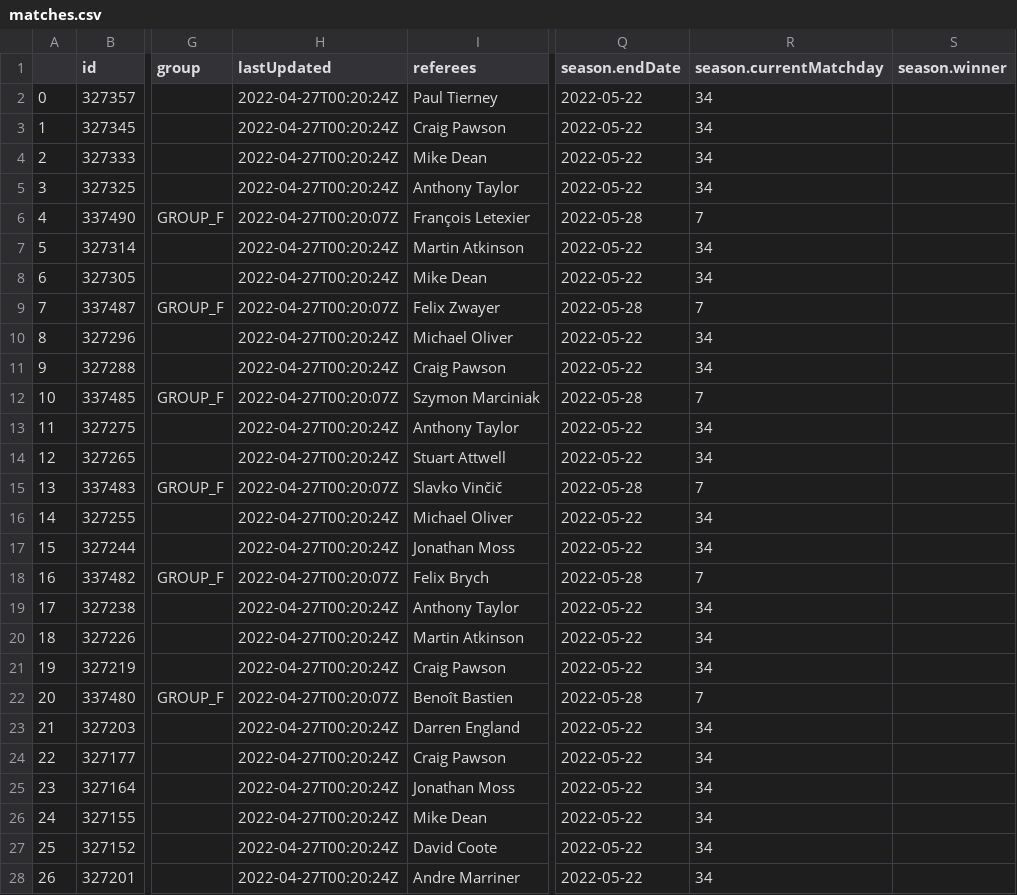
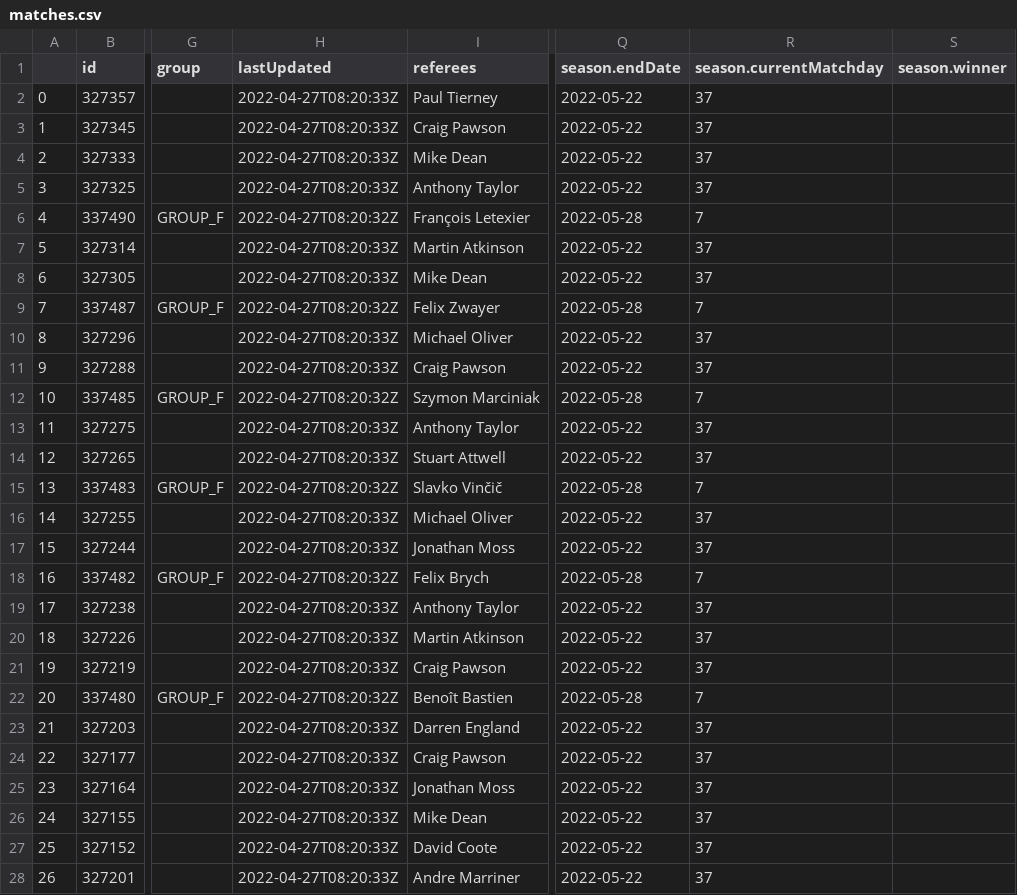
Before and after one commit to Ana00000/JSD, a CSV file: match_reporter/reporter_jsd/templates/csv/matches.csv, drawn as a sheet; only a part is shown, gaps mark what is left out; the diff covers the shown part only; the diff names each change by its address in the sheet, - before the commit and + after, or states it on an @@ line.

Commit message:
Get teams from rpt file

```diff
--- a/match_reporter/reporter_jsd/templates/csv/matches.csv
+++ b/match_reporter/reporter_jsd/templates/csv/matches.csv
-H2:H5 (lastUpdated): 2022-04-27T00:20:24Z
+H2:H5 (lastUpdated): 2022-04-27T08:20:33Z
-R2:R5 (season.currentMatchday): 34
+R2:R5 (season.currentMatchday): 37
-H6 (lastUpdated): 2022-04-27T00:20:07Z
+H6 (lastUpdated): 2022-04-27T08:20:32Z
-H7:H8 (lastUpdated): 2022-04-27T00:20:24Z
+H7:H8 (lastUpdated): 2022-04-27T08:20:33Z
-R7:R8 (season.currentMatchday): 34
+R7:R8 (season.currentMatchday): 37
-H9 (lastUpdated): 2022-04-27T00:20:07Z
+H9 (lastUpdated): 2022-04-27T08:20:32Z
-H10:H11 (lastUpdated): 2022-04-27T00:20:24Z
+H10:H11 (lastUpdated): 2022-04-27T08:20:33Z
-R10:R11 (season.currentMatchday): 34
+R10:R11 (season.currentMatchday): 37
-H12 (lastUpdated): 2022-04-27T00:20:07Z
+H12 (lastUpdated): 2022-04-27T08:20:32Z
-H13:H14 (lastUpdated): 2022-04-27T00:20:24Z
+H13:H14 (lastUpdated): 2022-04-27T08:20:33Z
-R13:R14 (season.currentMatchday): 34
+R13:R14 (season.currentMatchday): 37
-H15 (lastUpdated): 2022-04-27T00:20:07Z
+H15 (lastUpdated): 2022-04-27T08:20:32Z
-H16:H17 (lastUpdated): 2022-04-27T00:20:24Z
+H16:H17 (lastUpdated): 2022-04-27T08:20:33Z
-R16:R17 (season.currentMatchday): 34
+R16:R17 (season.currentMatchday): 37
-H18 (lastUpdated): 2022-04-27T00:20:07Z
+H18 (lastUpdated): 2022-04-27T08:20:32Z
-H19:H21 (lastUpdated): 2022-04-27T00:20:24Z
+H19:H21 (lastUpdated): 2022-04-27T08:20:33Z
-R19:R21 (season.currentMatchday): 34
+R19:R21 (season.currentMatchday): 37
-H22 (lastUpdated): 2022-04-27T00:20:07Z
+H22 (lastUpdated): 2022-04-27T08:20:32Z
-H23:H28 (lastUpdated): 2022-04-27T00:20:24Z
+H23:H28 (lastUpdated): 2022-04-27T08:20:33Z
-R23:R28 (season.currentMatchday): 34
+R23:R28 (season.currentMatchday): 37
```
Also changed, not shown: 32 edited cells elsewhere in this file, 7 other files.
